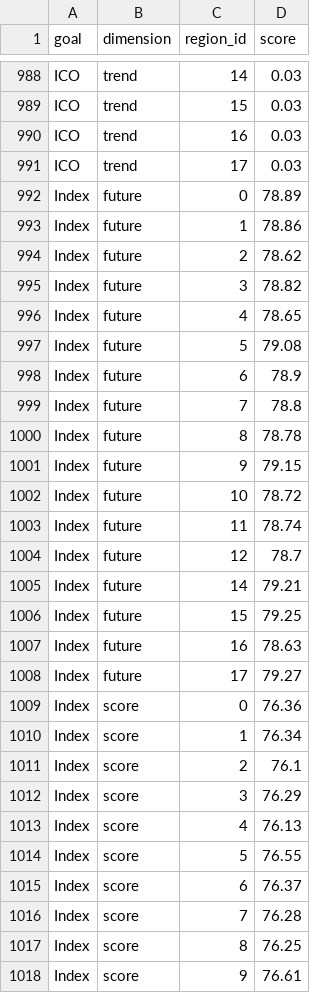
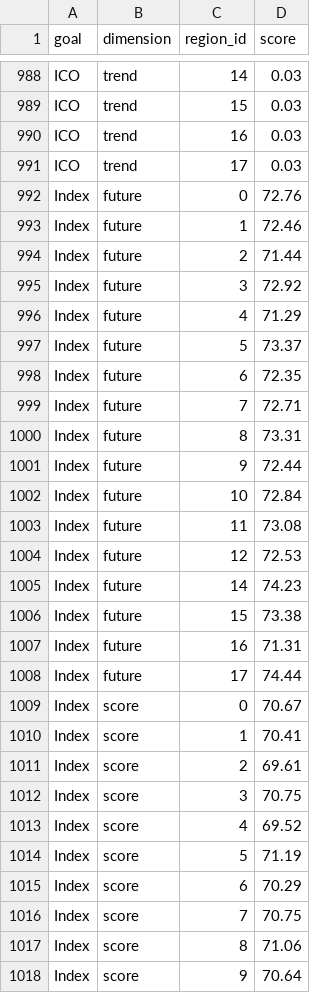
Before and after one commit to jafflerbach/toolbox-demo, a CSV file: region2016/scores.csv, drawn as a sheet; only a part is shown, gaps mark what is left out; the diff covers the shown part only.

Commit message:
added ao_poverty and reran calculate_scores

```diff
--- a/region2016/scores.csv
+++ b/region2016/scores.csv
@@ -991,28 +991,28 @@
 "ICO","trend",17,0.03
-"Index","future",0,78.89
-"Index","future",1,78.86
-"Index","future",2,78.62
-"Index","future",3,78.82
-"Index","future",4,78.65
-"Index","future",5,79.08
-"Index","future",6,78.9
-"Index","future",7,78.8
-"Index","future",8,78.78
-"Index","future",9,79.15
-"Index","future",10,78.72
-"Index","future",11,78.74
-"Index","future",12,78.7
-"Index","future",14,79.21
-"Index","future",15,79.25
-"Index","future",16,78.63
-"Index","future",17,79.27
-"Index","score",0,76.36
-"Index","score",1,76.34
-"Index","score",2,76.1
-"Index","score",3,76.29
-"Index","score",4,76.13
-"Index","score",5,76.55
-"Index","score",6,76.37
-"Index","score",7,76.28
-"Index","score",8,76.25
-"Index","score",9,76.61
+"Index","future",0,72.76
+"Index","future",1,72.46
+"Index","future",2,71.44
+"Index","future",3,72.92
+"Index","future",4,71.29
+"Index","future",5,73.37
+"Index","future",6,72.35
+"Index","future",7,72.71
+"Index","future",8,73.31
+"Index","future",9,72.44
+"Index","future",10,72.84
+"Index","future",11,73.08
+"Index","future",12,72.53
+"Index","future",14,74.23
+"Index","future",15,73.38
+"Index","future",16,71.31
+"Index","future",17,74.44
+"Index","score",0,70.67
+"Index","score",1,70.41
+"Index","score",2,69.61
+"Index","score",3,70.75
+"Index","score",4,69.52
+"Index","score",5,71.19
+"Index","score",6,70.29
+"Index","score",7,70.75
+"Index","score",8,71.06
+"Index","score",9,70.64
```
Also changed, not shown: 74 edited cells elsewhere in this file, region2016/layers.csv, 2 other files.
